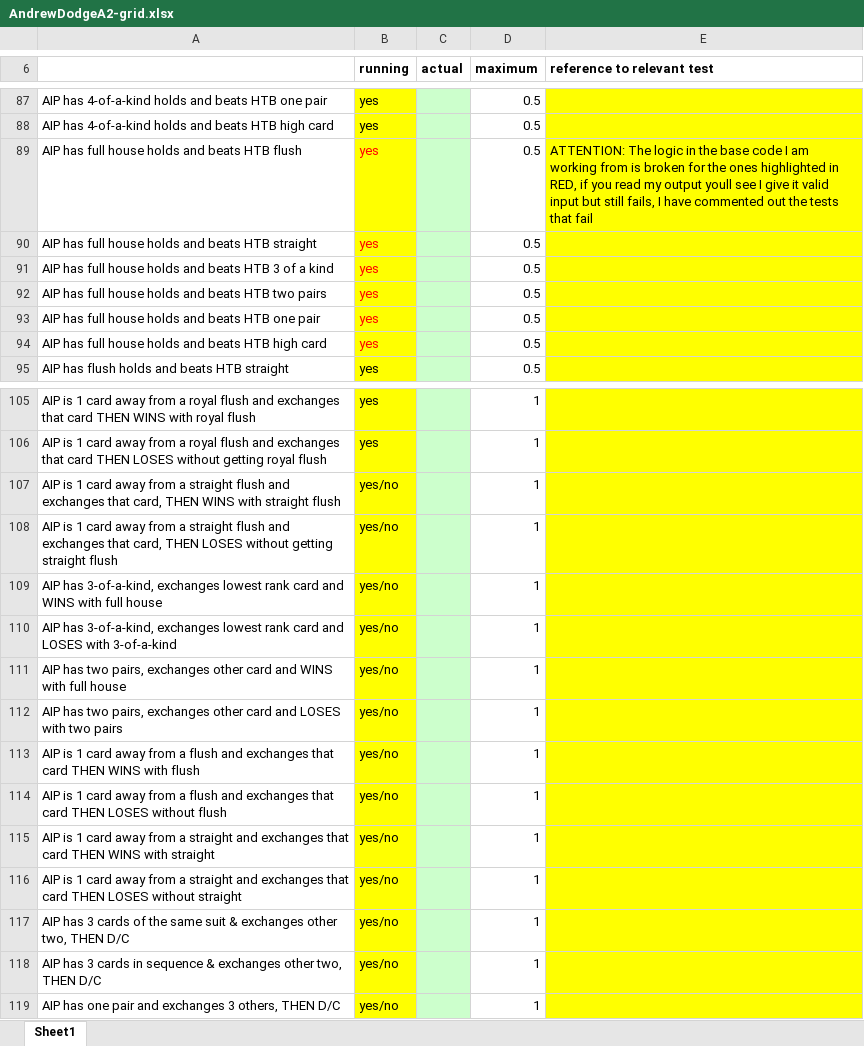
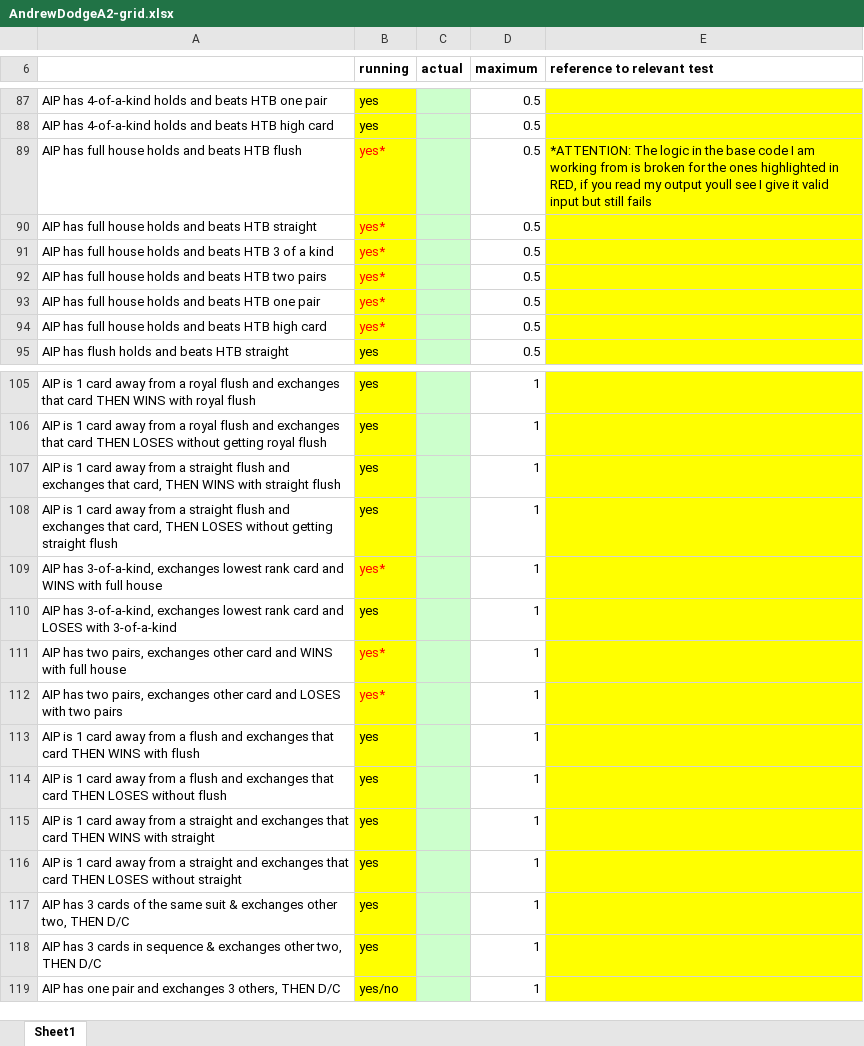
Before and after one commit to RoyalD11/Comp4004, an Excel workbook: Assignment2/AndrewDodgeA2-grid.xlsx, sheet Sheet1, drawn as a sheet; only a part is shown, gaps mark what is left out; values as stored, in another font and other column widths than the file's, no borders; the diff names each change by its address in the sheet, - before the commit and + after, or states it on an @@ line.

```diff
--- a/Assignment2/AndrewDodgeA2-grid.xlsx (sheet Sheet1)
+++ b/Assignment2/AndrewDodgeA2-grid.xlsx (sheet Sheet1)
-B89:B94 (running): yes
+B89:B94 (running): yes*
-E89 (reference to relevant test): ATTENTION: The logic in the base code I am working from is broken for the ones highlighted in RED, if you read my output youll see I give it valid input but still fails, I have commented out the tests that fail
+E89 (reference to relevant test): *ATTENTION: The logic in the base code I am working from is broken for the ones highlighted in RED, if you read my output youll see I give it valid input but still fails
-B107:B108 (running): yes/no
+B107:B108 (running): yes
-B109 (running): yes/no
+B109 (running): yes*
-B109 text colour: black
+B109 text colour: #FF0000
-B110 (running): yes/no
+B110 (running): yes
-B111:B112 (running): yes/no
+B111:B112 (running): yes*
-B111:B112 text colour: black
+B111:B112 text colour: #FF0000
-B113:B118 (running): yes/no
+B113:B118 (running): yes
```
Also changed, not shown: 42 other files.
